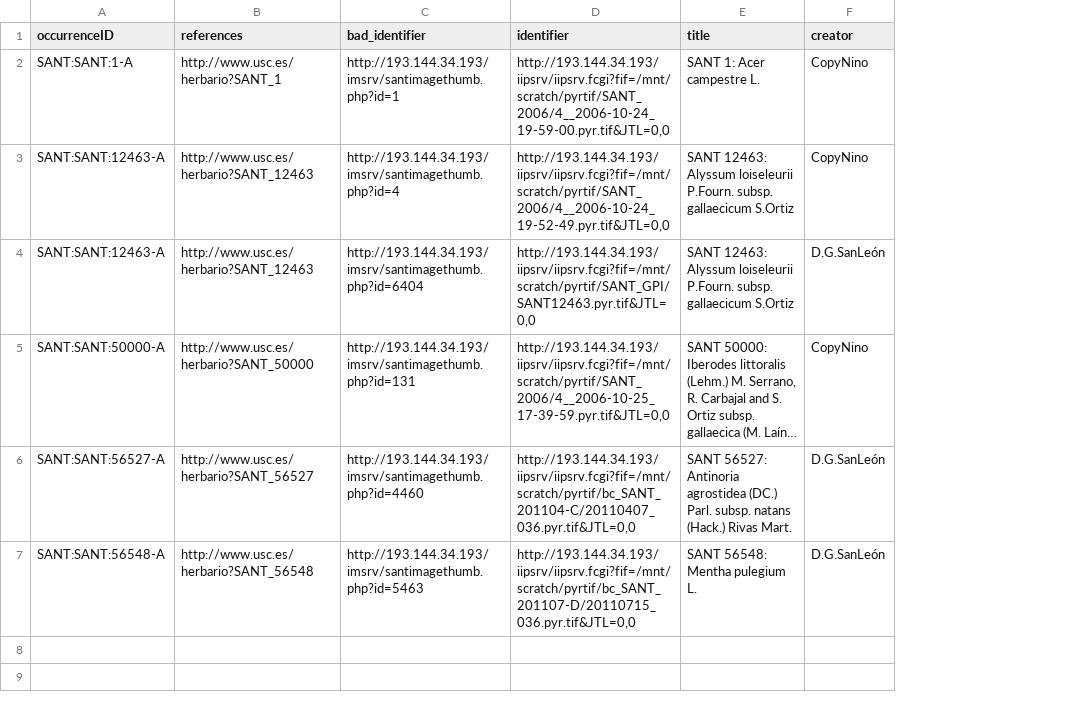
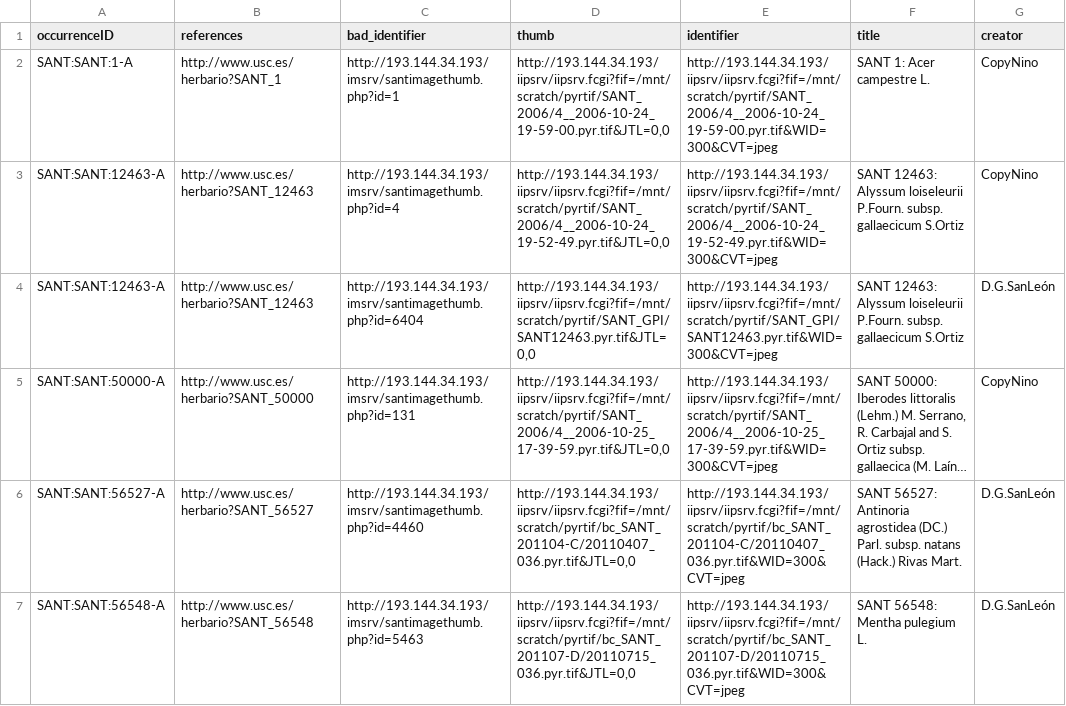
Before and after one commit to abubelinha/testpages, a CSV file: datasets/SANT_occurrences_images.csv, drawn as a sheet; only a part is shown; long unchanged cells end in …; the diff names each change by its address in the sheet, - before the commit and + after, or states it on an @@ line.

Commit message:
committing files

```diff
--- a/datasets/SANT_occurrences_images.csv
+++ b/datasets/SANT_occurrences_images.csv
+column E (identifier), rows 2-7: http://193.144.34.193/iipsrv/iipsrv.fcgi?fif=/mnt/scratch/pyrtif/SANT_2006/4__2006-10-24_19-59-00.pyr.tif&WID=300&CVT=jpeg | http://193.144.34.193/iipsrv/iipsrv.fcgi?fif=/mnt/scratch/pyrtif/SANT_2006/4__2006-10-24_19-52-49.pyr.tif&WID=300&CVT=jpeg | http://193.144.34.193/iipsrv/iipsrv.fcgi?fif=/mnt/scratch/pyrtif/SANT_GPI/SANT12463.pyr.tif&WID=300&CVT=jpeg | http://193.144.34.193/iipsrv/iipsrv.fcgi?fif=/mnt/scratch/pyrtif/SANT_2006/4__2006-10-25_17-39-59.pyr.tif&WID=300&CVT=jpeg | http://193.144.34.193/iipsrv/iipsrv.fcgi?fif=/mnt/scratch/pyrtif/bc_SANT_201104-C/20110407_036.pyr.tif&WID=300&CVT=jpeg | http://193.144.34.193/iipsrv/iipsrv.fcgi?fif=/mnt/scratch/pyrtif/bc_SANT_201107-D/20110715_036.pyr.tif&WID=300&CVT=jpeg
-D1: identifier
+D1: thumb
```
